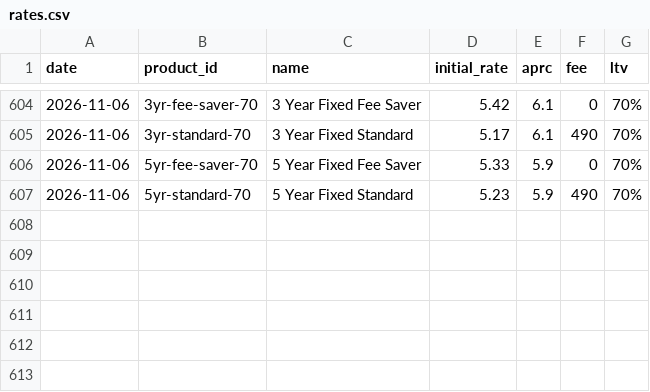
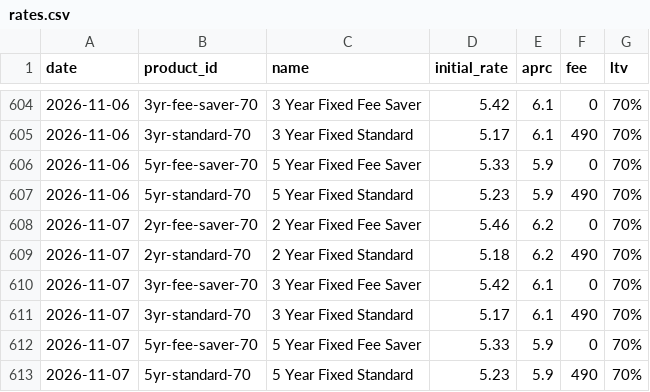
Before and after one commit to odkfn/mortgage-rates, a CSV file: data/rates.csv, drawn as a sheet; only a part is shown, gaps mark what is left out.

```diff
--- a/data/rates.csv
+++ b/data/rates.csv
@@ -607 +607,7 @@ date,product_id,name,initial_rate,aprc,fee,ltv
 2026-11-06,5yr-standard-70,5 Year Fixed Standard,5.23,5.9,490,70%
+2026-11-07,2yr-fee-saver-70,2 Year Fixed Fee Saver,5.46,6.2,0,70%
+2026-11-07,2yr-standard-70,2 Year Fixed Standard,5.18,6.2,490,70%
+2026-11-07,3yr-fee-saver-70,3 Year Fixed Fee Saver,5.42,6.1,0,70%
+2026-11-07,3yr-standard-70,3 Year Fixed Standard,5.17,6.1,490,70%
+2026-11-07,5yr-fee-saver-70,5 Year Fixed Fee Saver,5.33,5.9,0,70%
+2026-11-07,5yr-standard-70,5 Year Fixed Standard,5.23,5.9,490,70%
```
Also changed, not shown: 1 other file.
